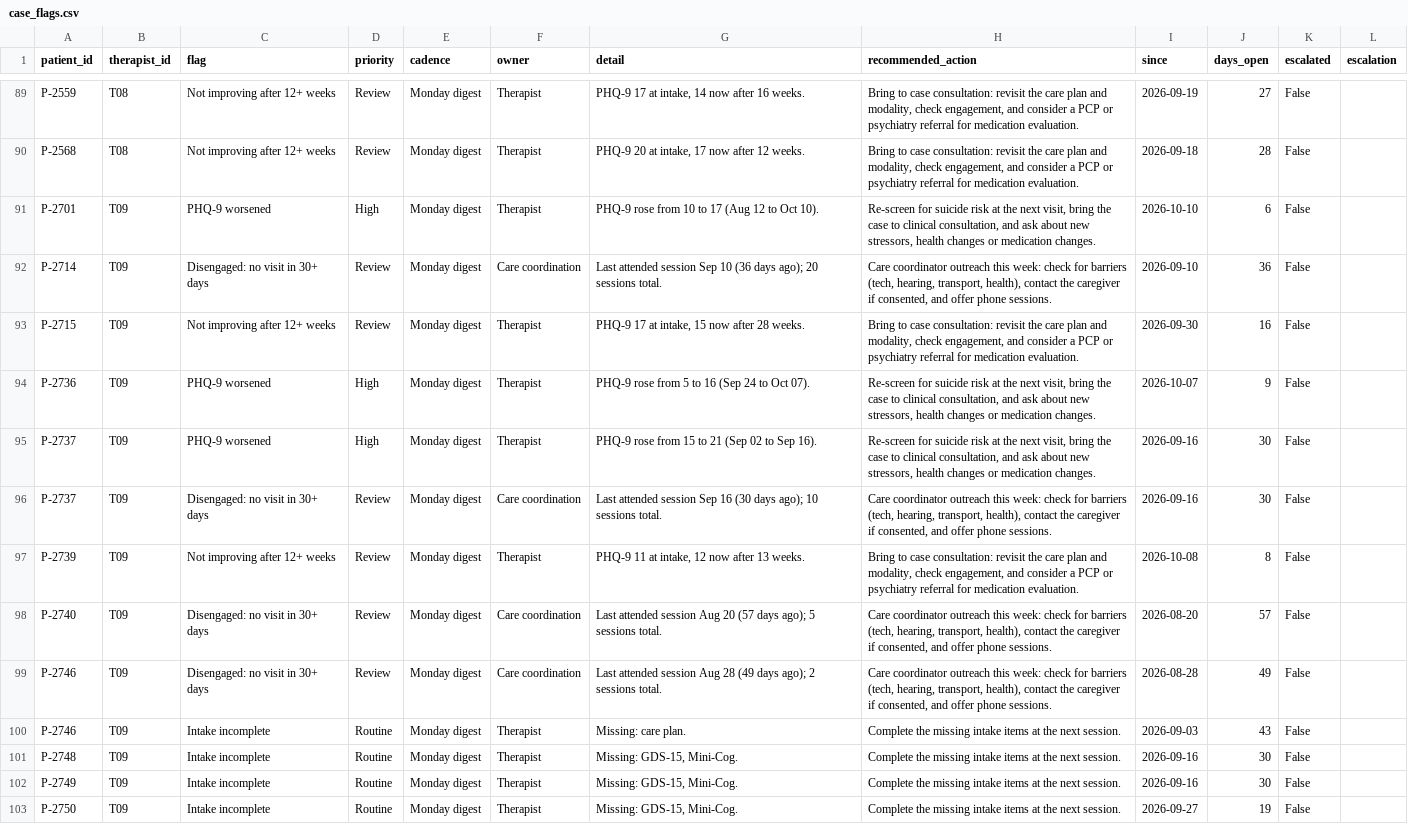
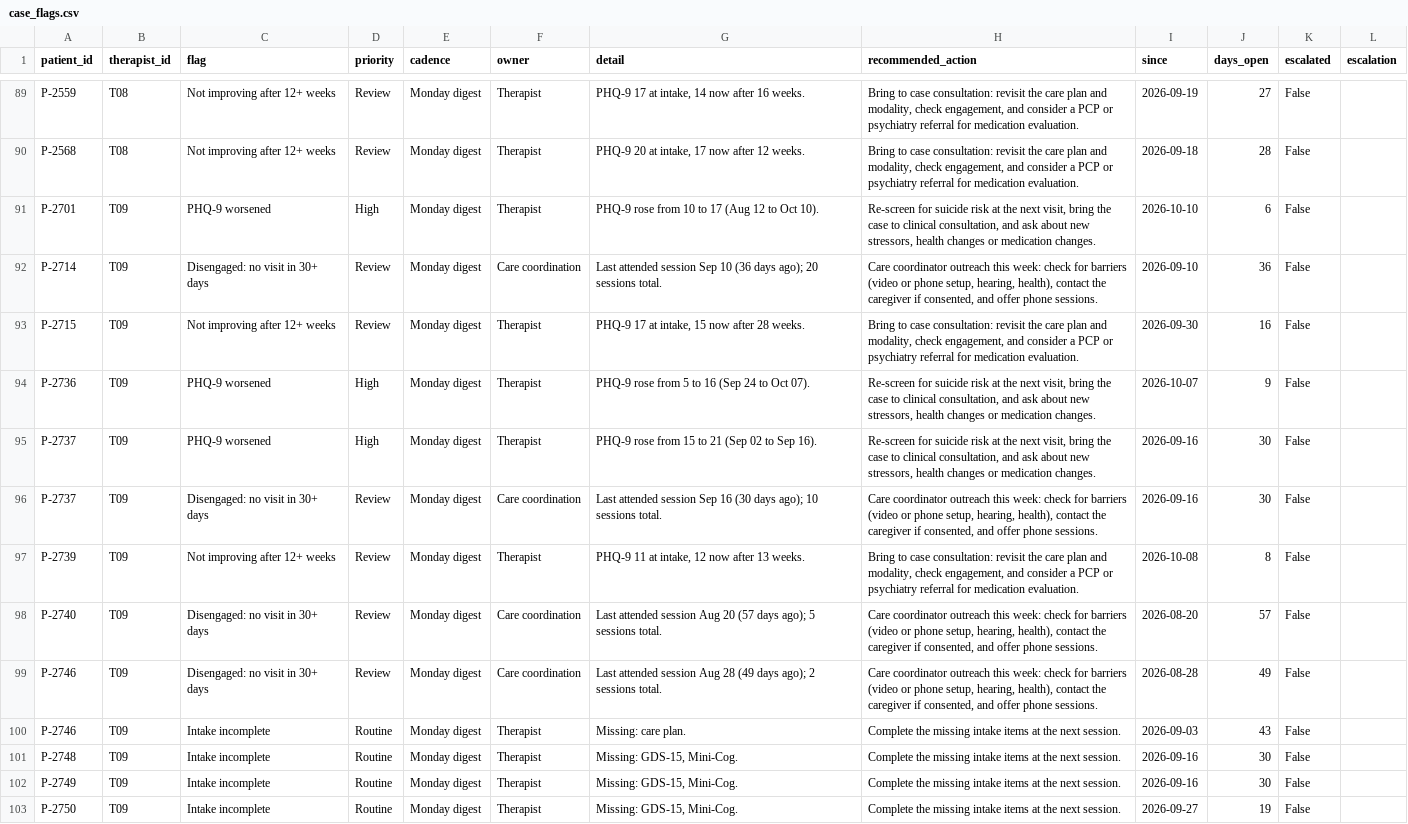
Before and after one commit to brigitteaftan/Sailor-case-bh-quality-app, a CSV file: data/computed/case_flags.csv, drawn as a sheet; only a part is shown, gaps mark what is left out; the diff covers the shown part only.

```diff
--- a/data/computed/case_flags.csv
+++ b/data/computed/case_flags.csv
@@ -91,3 +91,3 @@ P-2568,T08,Not improving after 12+ weeks,Review,Monday digest,Therapist,"PHQ-9 2
 P-2701,T09,PHQ-9 worsened,High,Monday digest,Therapist,PHQ-9 rose from 10 to 17 (Aug 12 to Oct 10).,"Re-screen for suicide risk at the next visit, bring the case to clinical consultation, and ask about new stressors, health changes or medication changes.",2026-10-10,6,False,
-P-2714,T09,Disengaged: no visit in 30+ days,Review,Monday digest,Care coordination,Last attended session Sep 10 (36 days ago); 20 sessions total.,"Care coordinator outreach this week: check for barriers (tech, hearing, transport, health), contact the caregiver if consented, and offer phone sessions.",2026-09-10,36,False,
+P-2714,T09,Disengaged: no visit in 30+ days,Review,Monday digest,Care coordination,Last attended session Sep 10 (36 days ago); 20 sessions total.,"Care coordinator outreach this week: check for barriers (video or phone setup, hearing, health), contact the caregiver if consented, and offer phone sessions.",2026-09-10,36,False,
 P-2715,T09,Not improving after 12+ weeks,Review,Monday digest,Therapist,"PHQ-9 17 at intake, 15 now after 28 weeks.","Bring to case consultation: revisit the care plan and modality, check engagement, and consider a PCP or psychiatry referral for medication evaluation.",2026-09-30,16,False,
@@ -95,6 +95,6 @@ P-2736,T09,PHQ-9 worsened,High,Monday digest,Therapist,PHQ-9 rose from 5 to 16 (
 P-2737,T09,PHQ-9 worsened,High,Monday digest,Therapist,PHQ-9 rose from 15 to 21 (Sep 02 to Sep 16).,"Re-screen for suicide risk at the next visit, bring the case to clinical consultation, and ask about new stressors, health changes or medication changes.",2026-09-16,30,False,
-P-2737,T09,Disengaged: no visit in 30+ days,Review,Monday digest,Care coordination,Last attended session Sep 16 (30 days ago); 10 sessions total.,"Care coordinator outreach this week: check for barriers (tech, hearing, transport, health), contact the caregiver if consented, and offer phone sessions.",2026-09-16,30,False,
+P-2737,T09,Disengaged: no visit in 30+ days,Review,Monday digest,Care coordination,Last attended session Sep 16 (30 days ago); 10 sessions total.,"Care coordinator outreach this week: check for barriers (video or phone setup, hearing, health), contact the caregiver if consented, and offer phone sessions.",2026-09-16,30,False,
 P-2739,T09,Not improving after 12+ weeks,Review,Monday digest,Therapist,"PHQ-9 11 at intake, 12 now after 13 weeks.","Bring to case consultation: revisit the care plan and modality, check engagement, and consider a PCP or psychiatry referral for medication evaluation.",2026-10-08,8,False,
-P-2740,T09,Disengaged: no visit in 30+ days,Review,Monday digest,Care coordination,Last attended session Aug 20 (57 days ago); 5 sessions total.,"Care coordinator outreach this week: check for barriers (tech, hearing, transport, health), contact the caregiver if consented, and offer phone sessions.",2026-08-20,57,False,
-P-2746,T09,Disengaged: no visit in 30+ days,Review,Monday digest,Care coordination,Last attended session Aug 28 (49 days ago); 2 sessions total.,"Care coordinator outreach this week: check for barriers (tech, hearing, transport, health), contact the caregiver if consented, and offer phone sessions.",2026-08-28,49,False,
+P-2740,T09,Disengaged: no visit in 30+ days,Review,Monday digest,Care coordination,Last attended session Aug 20 (57 days ago); 5 sessions total.,"Care coordinator outreach this week: check for barriers (video or phone setup, hearing, health), contact the caregiver if consented, and offer phone sessions.",2026-08-20,57,False,
+P-2746,T09,Disengaged: no visit in 30+ days,Review,Monday digest,Care coordination,Last attended session Aug 28 (49 days ago); 2 sessions total.,"Care coordinator outreach this week: check for barriers (video or phone setup, hearing, health), contact the caregiver if consented, and offer phone sessions.",2026-08-28,49,False,
 P-2746,T09,Intake incomplete,Routine,Monday digest,Therapist,Missing: care plan.,Complete the missing intake items at the next session.,2026-09-03,43,False,
```
Also changed, not shown: 21 edited cells elsewhere in this file, 3 other files.
